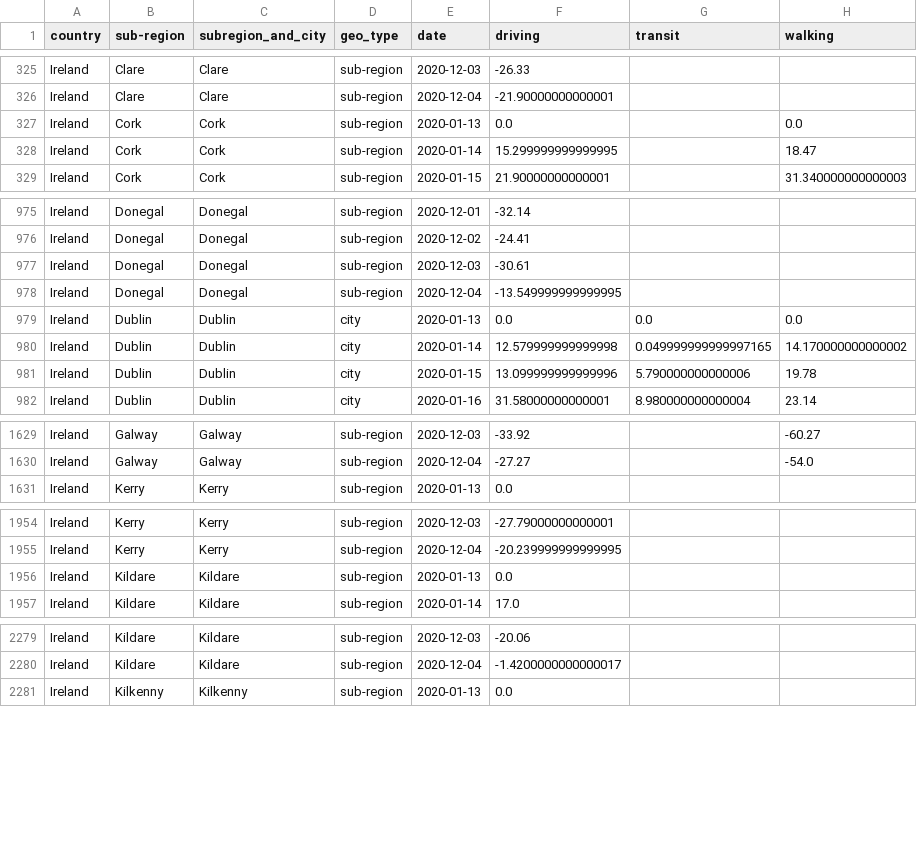
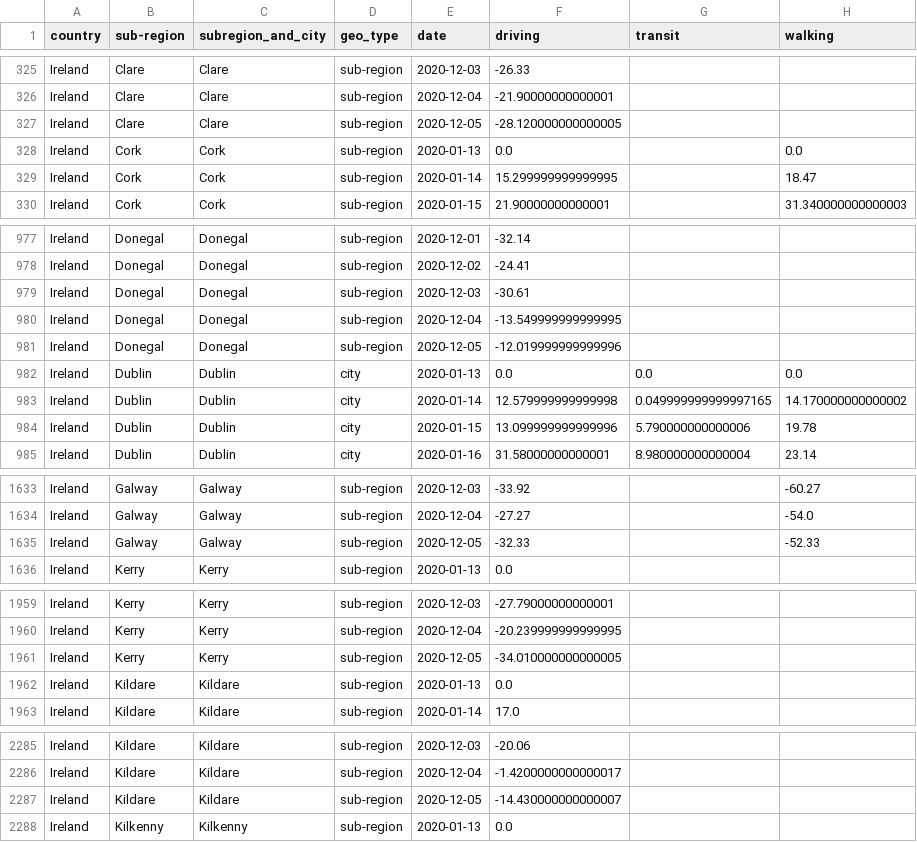
Before and after one commit to ActiveConclusion/COVID19_mobility_google_sheets, a CSV file: apple_mobility_report_Ireland.csv, drawn as a sheet; only a part is shown, gaps mark what is left out; the diff covers the shown part only.

```diff
--- a/apple_mobility_report_Ireland.csv
+++ b/apple_mobility_report_Ireland.csv
@@ -326,2 +326,3 @@ Ireland,Clare,Clare,sub-region,2020-12-03,-26.33,,
 Ireland,Clare,Clare,sub-region,2020-12-04,-21.90000000000001,,
+Ireland,Clare,Clare,sub-region,2020-12-05,-28.120000000000005,,
 Ireland,Cork,Cork,sub-region,2020-01-13,0.0,,0.0
@@ -978,2 +980,3 @@ Ireland,Donegal,Donegal,sub-region,2020-12-03,-30.61,,
 Ireland,Donegal,Donegal,sub-region,2020-12-04,-13.549999999999995,,
+Ireland,Donegal,Donegal,sub-region,2020-12-05,-12.019999999999996,,
 Ireland,Dublin,Dublin,city,2020-01-13,0.0,0.0,0.0
@@ -1630,2 +1634,3 @@ Ireland,Galway,Galway,sub-region,2020-12-03,-33.92,,-60.27
 Ireland,Galway,Galway,sub-region,2020-12-04,-27.27,,-54.0
+Ireland,Galway,Galway,sub-region,2020-12-05,-32.33,,-52.33
 Ireland,Kerry,Kerry,sub-region,2020-01-13,0.0,,
@@ -1955,2 +1960,3 @@ Ireland,Kerry,Kerry,sub-region,2020-12-03,-27.79000000000001,,
 Ireland,Kerry,Kerry,sub-region,2020-12-04,-20.239999999999995,,
+Ireland,Kerry,Kerry,sub-region,2020-12-05,-34.010000000000005,,
 Ireland,Kildare,Kildare,sub-region,2020-01-13,0.0,,
@@ -2280,2 +2286,3 @@ Ireland,Kildare,Kildare,sub-region,2020-12-03,-20.06,,
 Ireland,Kildare,Kildare,sub-region,2020-12-04,-1.4200000000000017,,
+Ireland,Kildare,Kildare,sub-region,2020-12-05,-14.430000000000007,,
 Ireland,Kilkenny,Kilkenny,sub-region,2020-01-13,0.0,,
```
Also changed, not shown: 18 added rows elsewhere in this file.
